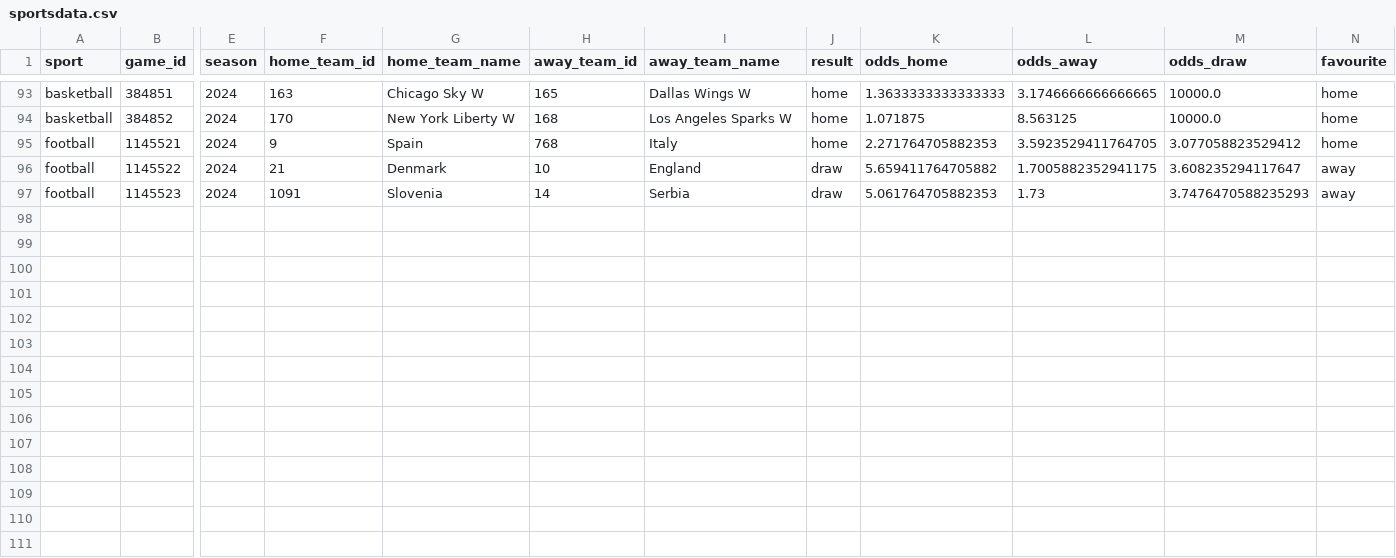
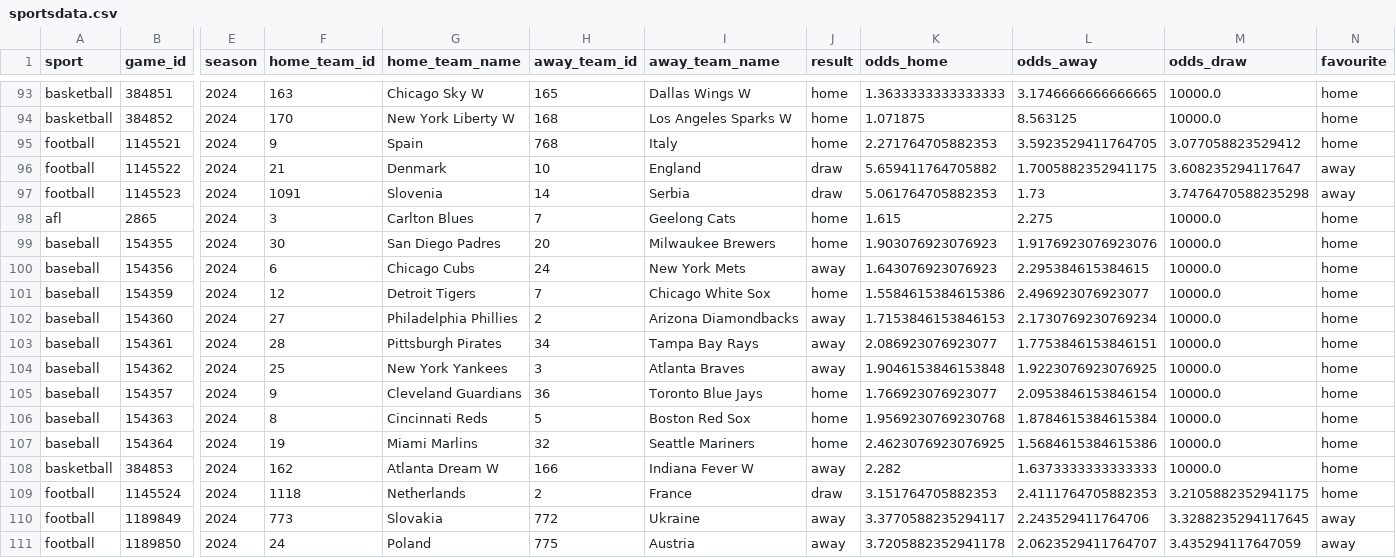
Before and after one commit to bman901/SportsDataAnalysis, a CSV file: sportsdata.csv, drawn as a sheet; only a part is shown, gaps mark what is left out; rows hold the shown columns only; the diff names each change by its address in the sheet, - before the commit and + after, or states it on an @@ line.

Commit message:
Updated sports data

```diff
--- a/sportsdata.csv
+++ b/sportsdata.csv
-M97 (odds_draw): 3.7476470588235293
+M97 (odds_draw): 3.7476470588235298
+row 98: afl | 2865 | 2024 | 3 | Carlton Blues | 7 | Geelong Cats | home | 1.615 | 2.275 | 10000.0 | home
+row 99: baseball | 154355 | 2024 | 30 | San Diego Padres | 20 | Milwaukee Brewers | home | 1.903076923076923 | 1.9176923076923076 | 10000.0 | home
+row 100: baseball | 154356 | 2024 | 6 | Chicago Cubs | 24 | New York Mets | away | 1.643076923076923 | 2.295384615384615 | 10000.0 | home
+row 101: baseball | 154359 | 2024 | 12 | Detroit Tigers | 7 | Chicago White Sox | home | 1.5584615384615386 | 2.496923076923077 | 10000.0 | home
+row 102: baseball | 154360 | 2024 | 27 | Philadelphia Phillies | 2 | Arizona Diamondbacks | away | 1.7153846153846153 | 2.1730769230769234 | 10000.0 | home
+row 103: baseball | 154361 | 2024 | 28 | Pittsburgh Pirates | 34 | Tampa Bay Rays | away | 2.086923076923077 | 1.7753846153846151 | 10000.0 | home
+row 104: baseball | 154362 | 2024 | 25 | New York Yankees | 3 | Atlanta Braves | away | 1.9046153846153848 | 1.9223076923076925 | 10000.0 | home
+row 105: baseball | 154357 | 2024 | 9 | Cleveland Guardians | 36 | Toronto Blue Jays | home | 1.766923076923077 | 2.0953846153846154 | 10000.0 | home
+row 106: baseball | 154363 | 2024 | 8 | Cincinnati Reds | 5 | Boston Red Sox | home | 1.9569230769230768 | 1.8784615384615384 | 10000.0 | home
+row 107: baseball | 154364 | 2024 | 19 | Miami Marlins | 32 | Seattle Mariners | home | 2.4623076923076925 | 1.5684615384615386 | 10000.0 | home
+row 108: basketball | 384853 | 2024 | 162 | Atlanta Dream W | 166 | Indiana Fever W | away | 2.282 | 1.6373333333333333 | 10000.0 | home
+row 109: football | 1145524 | 2024 | 1118 | Netherlands | 2 | France | draw | 3.151764705882353 | 2.4111764705882353 | 3.2105882352941175 | home
+row 110: football | 1189849 | 2024 | 773 | Slovakia | 772 | Ukraine | away | 3.3770588235294117 | 2.243529411764706 | 3.3288235294117645 | away
+row 111: football | 1189850 | 2024 | 24 | Poland | 775 | Austria | away | 3.7205882352941178 | 2.0623529411764707 | 3.435294117647059 | away
```
